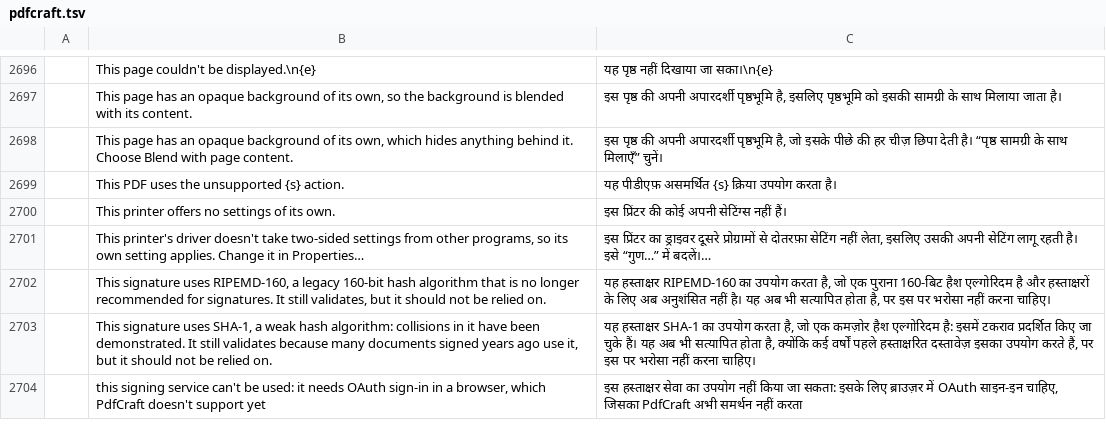
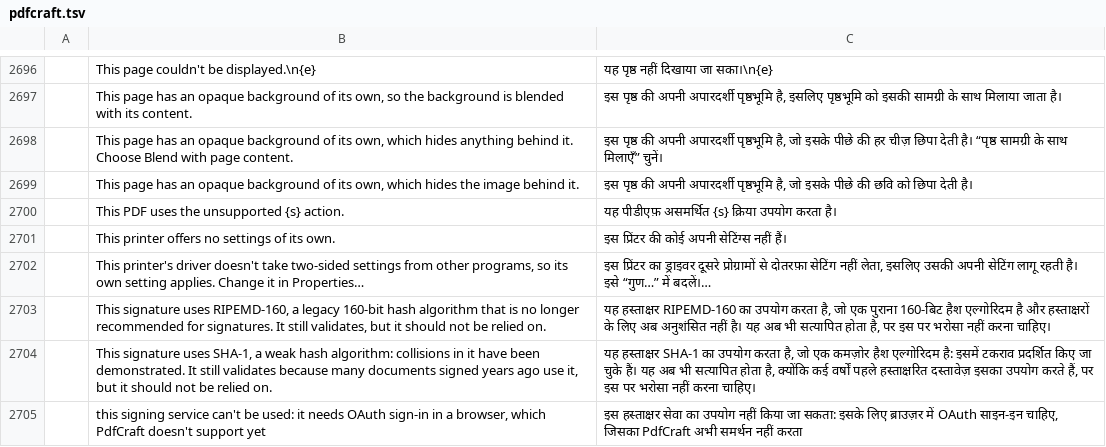
Before and after one commit to BBQ-MAN/craft-i18n, a TSV file: locales/hi/pdfcraft.tsv, drawn as a sheet; only a part is shown, gaps mark what is left out; the diff names each change by its address in the sheet, - before the commit and + after, or states it on an @@ line.

```diff
--- a/locales/hi/pdfcraft.tsv
+++ b/locales/hi/pdfcraft.tsv
+row 2699:  | This page has an opaque background of its own, which hides the image behind it. | इस पृष्ठ की अपनी अपारदर्शी पृष्ठभूमि है, जो इसके पीछे की छवि को छिपा देती है।
```
Also changed, not shown: locales/bg/pdfcraft.tsv, locales/lo/pdfcraft.tsv, 31 other files.
